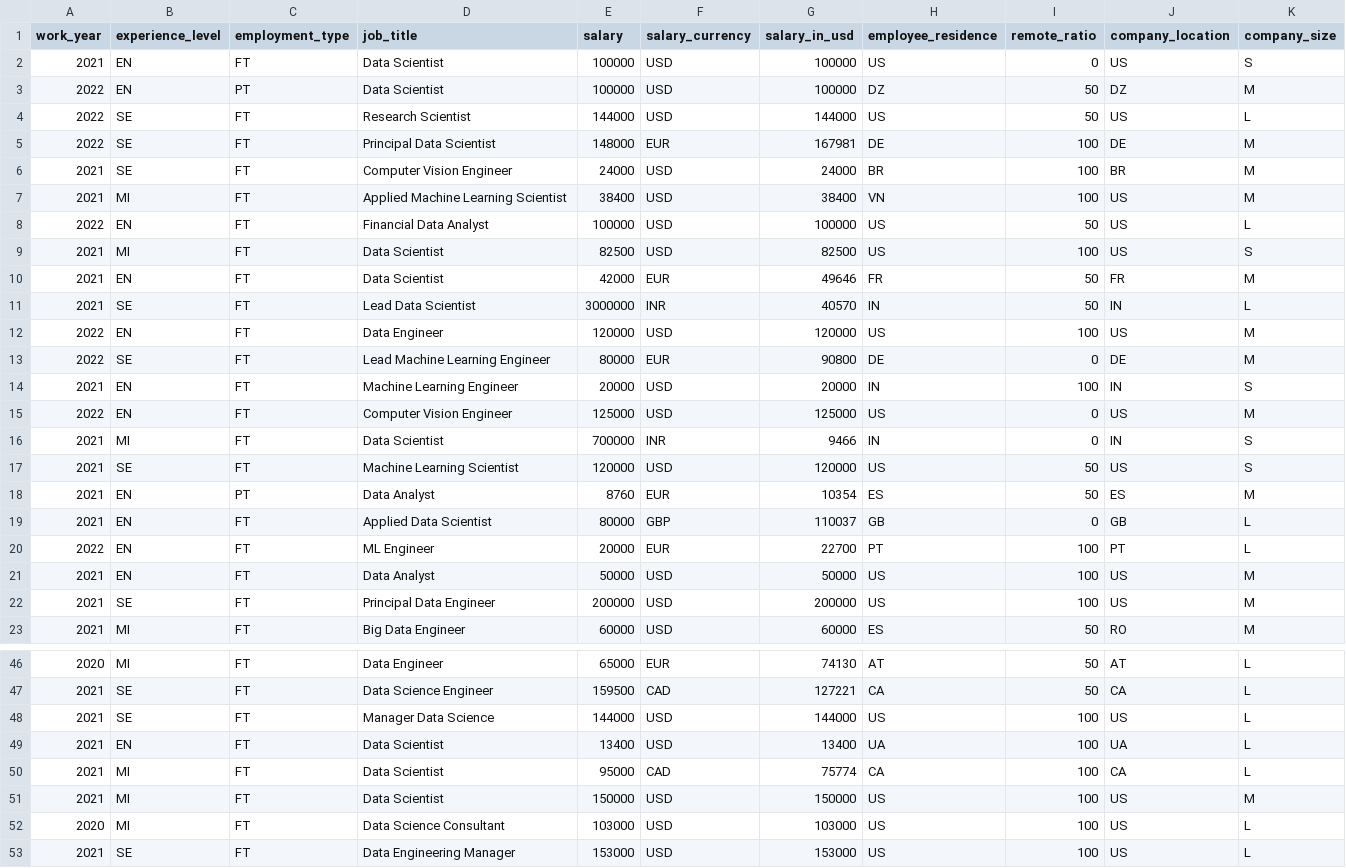
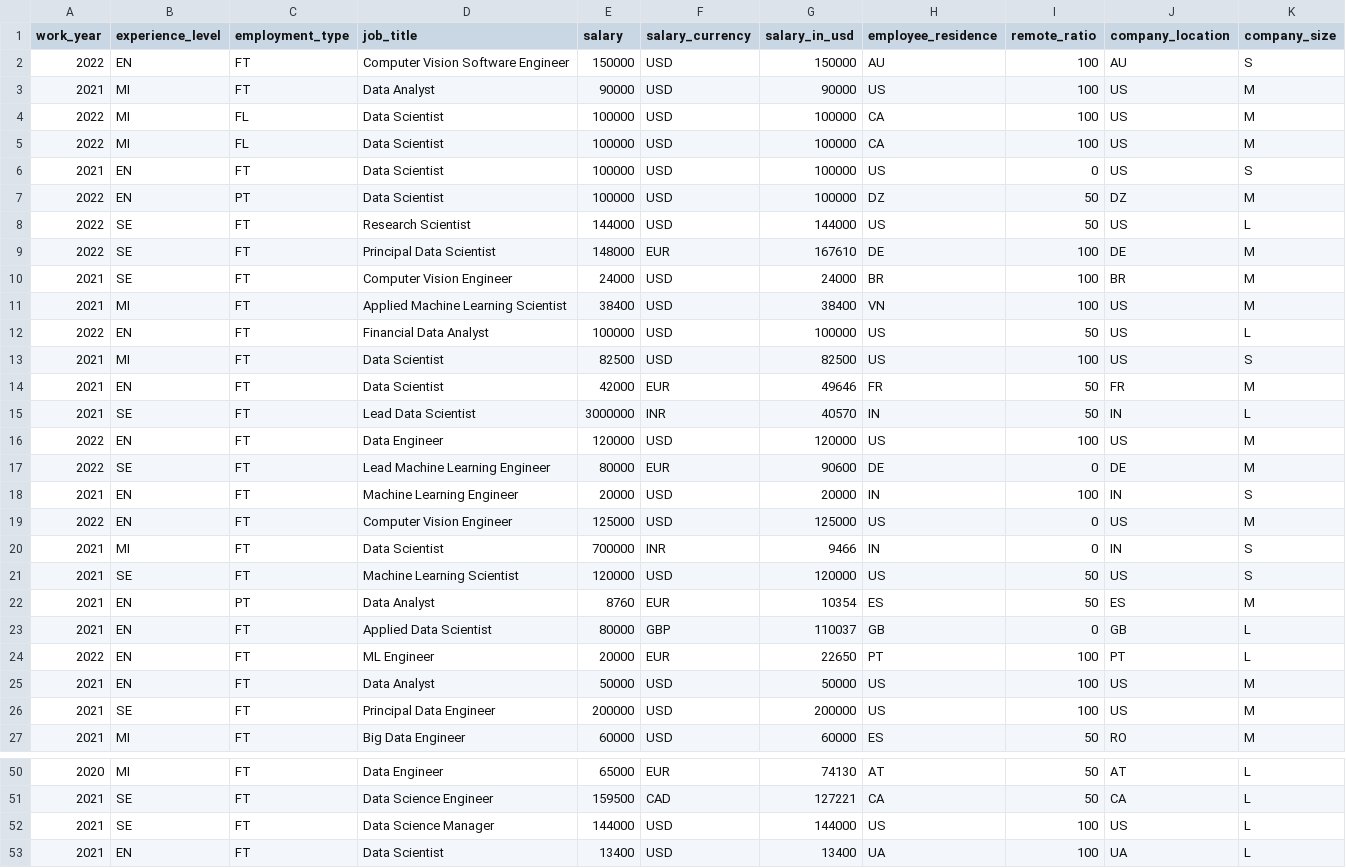
Before and after one commit to foorilla/ai-jobs-net-salaries, a CSV file: salaries.csv, drawn as a sheet; only a part is shown, gaps mark what is left out; the shorter side is filled out with more unchanged rows.

Commit message:
Update salaries data.

```diff
--- a/salaries.csv
+++ b/salaries.csv
@@ -1,2 +1,6 @@
 work_year,experience_level,employment_type,job_title,salary,salary_currency,salary_in_usd,employee_residence,remote_ratio,company_location,company_size
+2022,EN,FT,Computer Vision Software Engineer,150000,USD,150000,AU,100,AU,S
+2021,MI,FT,Data Analyst,90000,USD,90000,US,100,US,M
+2022,MI,FL,Data Scientist,100000,USD,100000,CA,100,US,M
+2022,MI,FL,Data Scientist,100000,USD,100000,CA,100,US,M
 2021,EN,FT,Data Scientist,100000,USD,100000,US,0,US,S
@@ -4,3 +8,3 @@ work_year,experience_level,employment_type,job_title,salary,salary_currency,sala
 2022,SE,FT,Research Scientist,144000,USD,144000,US,50,US,L
-2022,SE,FT,Principal Data Scientist,148000,EUR,167981,DE,100,DE,M
+2022,SE,FT,Principal Data Scientist,148000,EUR,167610,DE,100,DE,M
 2021,SE,FT,Computer Vision Engineer,24000,USD,24000,BR,100,BR,M
@@ -12,3 +16,3 @@ work_year,experience_level,employment_type,job_title,salary,salary_currency,sala
 2022,EN,FT,Data Engineer,120000,USD,120000,US,100,US,M
-2022,SE,FT,Lead Machine Learning Engineer,80000,EUR,90800,DE,0,DE,M
+2022,SE,FT,Lead Machine Learning Engineer,80000,EUR,90600,DE,0,DE,M
 2021,EN,FT,Machine Learning Engineer,20000,USD,20000,IN,100,IN,S
@@ -19,3 +23,3 @@ work_year,experience_level,employment_type,job_title,salary,salary_currency,sala
 2021,EN,FT,Applied Data Scientist,80000,GBP,110037,GB,0,GB,L
-2022,EN,FT,ML Engineer,20000,EUR,22700,PT,100,PT,L
+2022,EN,FT,ML Engineer,20000,EUR,22650,PT,100,PT,L
 2021,EN,FT,Data Analyst,50000,USD,50000,US,100,US,M
@@ -47,3 +51,3 @@ work_year,experience_level,employment_type,job_title,salary,salary_currency,sala
 2021,SE,FT,Data Science Engineer,159500,CAD,127221,CA,50,CA,L
-2021,SE,FT,Manager Data Science,144000,USD,144000,US,100,US,L
+2021,SE,FT,Data Science Manager,144000,USD,144000,US,100,US,L
 2021,EN,FT,Data Scientist,13400,USD,13400,UA,100,UA,L
```
Also changed, not shown: 1 other file.
